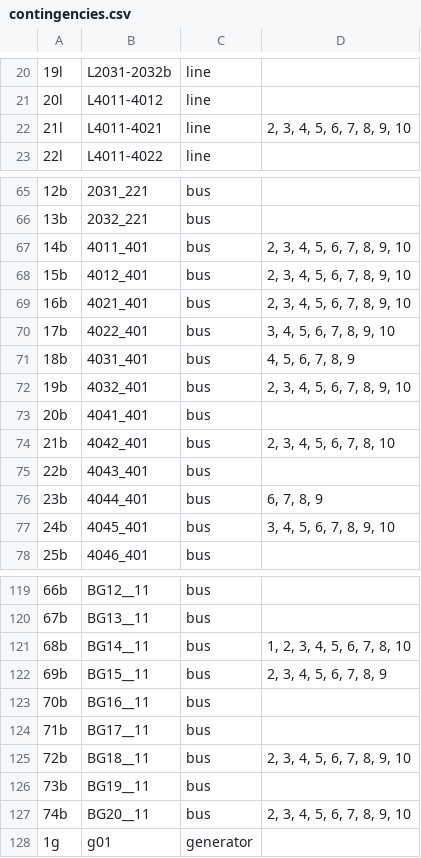
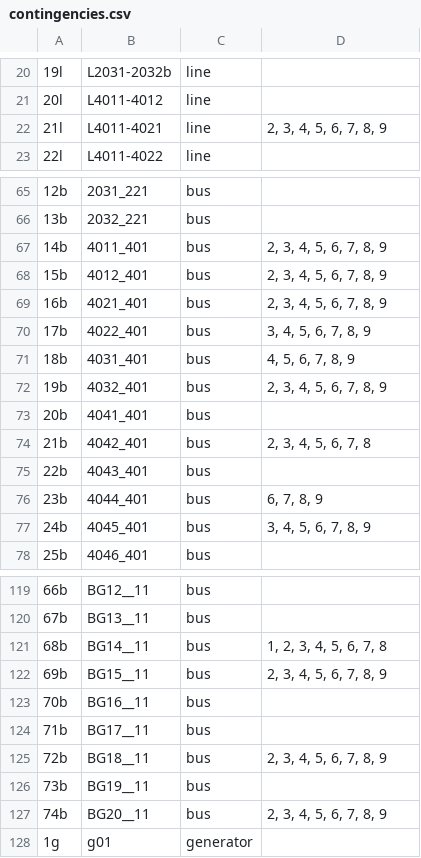
Before and after one commit to SPS-L/DYNAGNN, a CSV file: examples/Nordic/data/inputs/contingencies.csv, drawn as a sheet; only a part is shown, gaps mark what is left out; the diff covers the shown part only; the diff names each change by its address in the sheet, - before the commit and + after, or states it on an @@ line.

```diff
--- a/examples/Nordic/data/inputs/contingencies.csv
+++ b/examples/Nordic/data/inputs/contingencies.csv
-D22: 2, 3, 4, 5, 6, 7, 8, 9, 10
+D22: 2, 3, 4, 5, 6, 7, 8, 9
-D67:D69: 2, 3, 4, 5, 6, 7, 8, 9, 10
+D67:D69: 2, 3, 4, 5, 6, 7, 8, 9
-D70: 3, 4, 5, 6, 7, 8, 9, 10
+D70: 3, 4, 5, 6, 7, 8, 9
-D72: 2, 3, 4, 5, 6, 7, 8, 9, 10
+D72: 2, 3, 4, 5, 6, 7, 8, 9
-D74: 2, 3, 4, 5, 6, 7, 8, 10
+D74: 2, 3, 4, 5, 6, 7, 8
-D77: 3, 4, 5, 6, 7, 8, 9, 10
+D77: 3, 4, 5, 6, 7, 8, 9
-D121: 1, 2, 3, 4, 5, 6, 7, 8, 10
+D121: 1, 2, 3, 4, 5, 6, 7, 8
-D125: 2, 3, 4, 5, 6, 7, 8, 9, 10
+D125: 2, 3, 4, 5, 6, 7, 8, 9
-D127: 2, 3, 4, 5, 6, 7, 8, 9, 10
+D127: 2, 3, 4, 5, 6, 7, 8, 9
```
Also changed, not shown: 12 edited cells elsewhere in this file, 43 other files.
